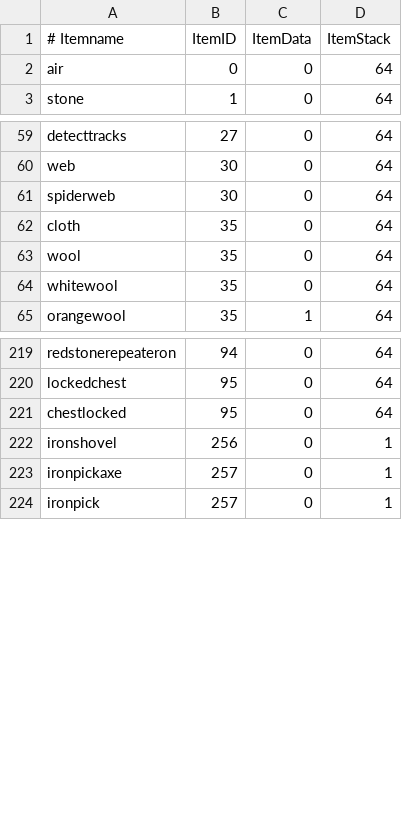
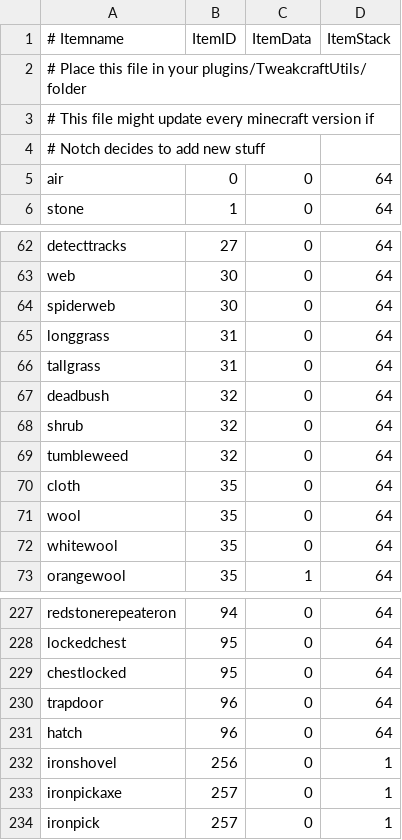
Before and after one commit to GuntherDW/TweakcraftUtils, a CSV file: items.csv, drawn as a sheet; only a part is shown, gaps mark what is left out; the diff names each change by its address in the sheet, - before the commit and + after, or states it on an @@ line.

Commit message:
General cleanup and update for 1.6 (item names, world env's), Added example config. Added WorldChat Fixed Compilation errors on regular Bukkit jars Removed WorldEdit dependancy in CommandItem

```diff
--- a/items.csv
+++ b/items.csv
+row 2: # Place this file in your plugins/TweakcraftUtils/ folder
+row 3: # This file might update every minecraft version if
+row 4: # Notch decides to add new stuff
+row 65: longgrass | 31 | 0 | 64
+row 66: tallgrass | 31 | 0 | 64
+row 67: deadbush | 32 | 0 | 64
+row 68: shrub | 32 | 0 | 64
+row 69: tumbleweed | 32 | 0 | 64
+row 230: trapdoor | 96 | 0 | 64
+row 231: hatch | 96 | 0 | 64
```
Also changed, not shown: 24 other files.
